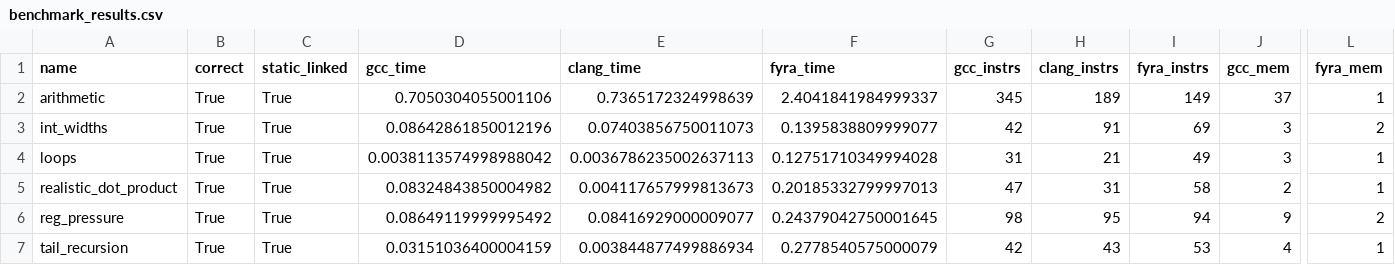
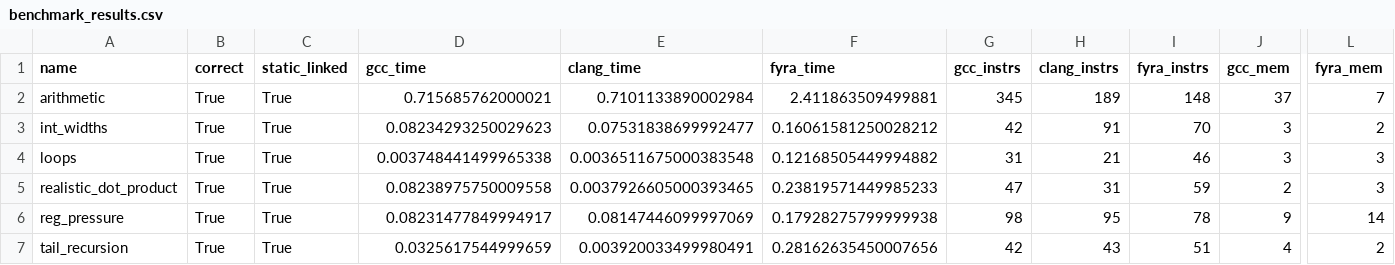
Before and after one commit to netesy/fyra, a CSV file: benchmarks/benchmark_results.csv, drawn as a sheet; only a part is shown, gaps mark what is left out; the diff names each change by its address in the sheet, - before the commit and + after, or states it on an @@ line.

Commit message:
Implement LEA-based arithmetic instruction selection in X64 backend
Implements 3-address LEA instruction selection for addition and constant
multiplication in x86-64 backend:
- Addition: emits leal/leaq for reg + imm and reg + reg when non-in-place
- Addition: supports commutative operand 1 in-place evaluation
- Multiplication: emits leal/leaq for constant scaling factors (1, 2, 3, 4, 5, 8, 9)

Preserves all frozen safety predicates, SSA provenance (getOriginalValue),
and register allocation contracts. No generic assembly peepholes added.

Results:
- reg_pressure runtime: 0.395s -> 0.179s (54% faster)
- realistic_dot_product runtime: 0.359s -> 0.238s (33% faster)
- int_widths runtime: 0.202s -> 0.161s (20% faster)
- CTest: 26/26 passed
- Checksum: -5962125950464483584 preserved

```diff
--- a/benchmarks/benchmark_results.csv
+++ b/benchmarks/benchmark_results.csv
-D2 (gcc_time): 0.7050304055001106
+D2 (gcc_time): 0.715685762000021
-E2 (clang_time): 0.7365172324998639
+E2 (clang_time): 0.7101133890002984
-F2 (fyra_time): 2.4041841984999337
+F2 (fyra_time): 2.411863509499881
-I2 (fyra_instrs): 149
+I2 (fyra_instrs): 148
-L2 (fyra_mem): 1
+L2 (fyra_mem): 7
-D3 (gcc_time): 0.08642861850012196
+D3 (gcc_time): 0.08234293250029623
-E3 (clang_time): 0.07403856750011073
+E3 (clang_time): 0.07531838699992477
-F3 (fyra_time): 0.1395838809999077
+F3 (fyra_time): 0.16061581250028212
-I3 (fyra_instrs): 69
+I3 (fyra_instrs): 70
-D4 (gcc_time): 0.0038113574998988042
+D4 (gcc_time): 0.003748441499965338
-E4 (clang_time): 0.0036786235002637113
+E4 (clang_time): 0.0036511675000383548
-F4 (fyra_time): 0.12751710349994028
+F4 (fyra_time): 0.12168505449994882
-I4 (fyra_instrs): 49
+I4 (fyra_instrs): 46
-L4:L5 (fyra_mem): 1
+L4:L5 (fyra_mem): 3
-D5 (gcc_time): 0.08324843850004982
+D5 (gcc_time): 0.08238975750009558
-E5 (clang_time): 0.004117657999813673
+E5 (clang_time): 0.0037926605000393465
-F5 (fyra_time): 0.20185332799997013
+F5 (fyra_time): 0.23819571449985233
-I5 (fyra_instrs): 58
+I5 (fyra_instrs): 59
-D6 (gcc_time): 0.08649119999995492
+D6 (gcc_time): 0.08231477849994917
-E6 (clang_time): 0.08416929000009077
+E6 (clang_time): 0.08147446099997069
-F6 (fyra_time): 0.24379042750001645
+F6 (fyra_time): 0.17928275799999938
-I6 (fyra_instrs): 94
+I6 (fyra_instrs): 78
-L6 (fyra_mem): 2
+L6 (fyra_mem): 14
-D7 (gcc_time): 0.03151036400004159
+D7 (gcc_time): 0.0325617544999659
-E7 (clang_time): 0.003844877499886934
+E7 (clang_time): 0.003920033499980491
-F7 (fyra_time): 0.2778540575000079
+F7 (fyra_time): 0.28162635450007656
-I7 (fyra_instrs): 53
+I7 (fyra_instrs): 51
-L7 (fyra_mem): 1
+L7 (fyra_mem): 2
```
Also changed, not shown: 3 other files.
